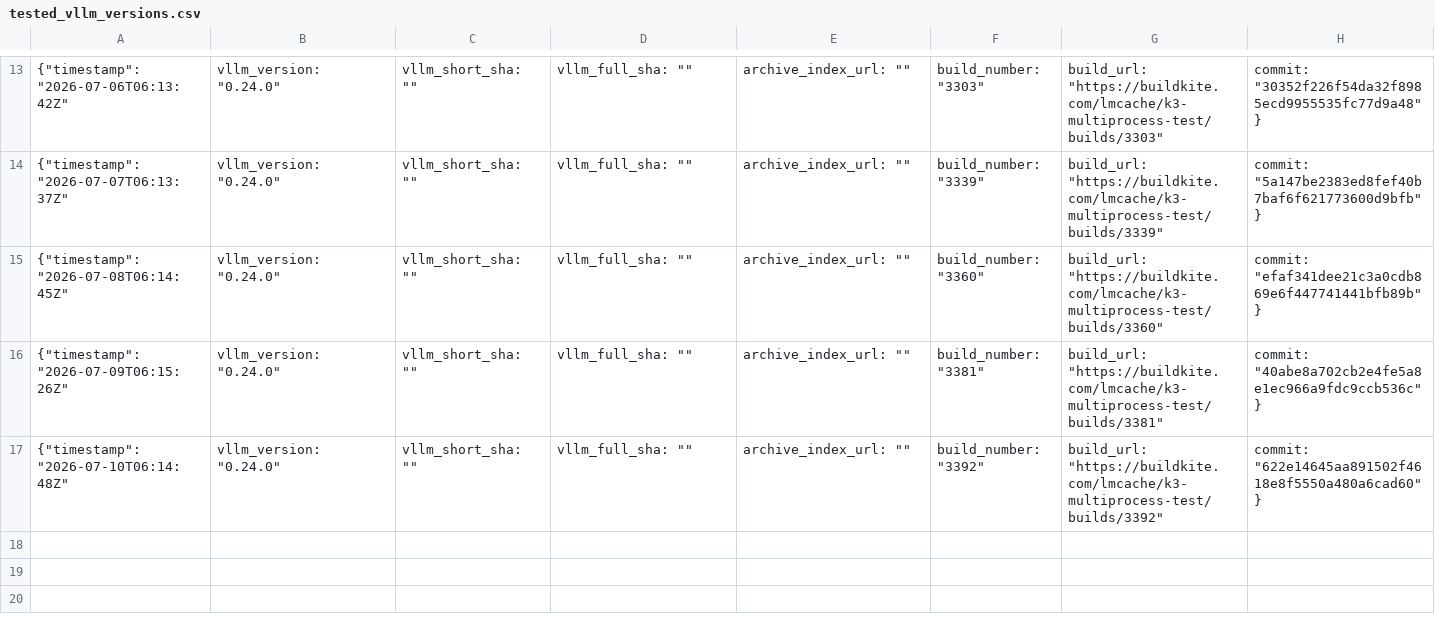
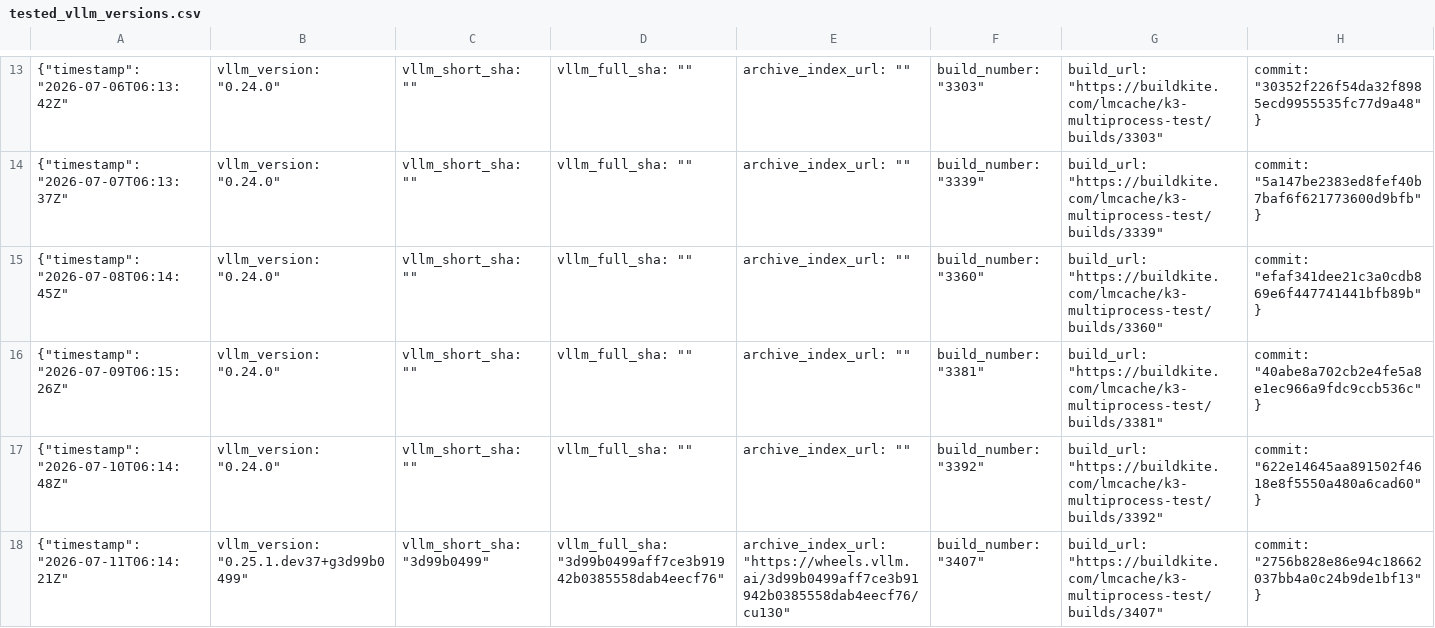
Before and after one commit to LMCache/LMCache, a CSV file: tested_vllm_versions.csv, drawn as a sheet; only a part is shown, gaps mark what is left out.

```diff
--- a/tested_vllm_versions.csv
+++ b/tested_vllm_versions.csv
@@ -17 +17,2 @@
 {"timestamp": "2026-07-10T06:14:48Z", "vllm_version": "0.24.0", "vllm_short_sha": "", "vllm_full_sha": "", "archive_index_url": "", "build_number": "3392", "build_url": "https://buildkite.com/lmcache/k3-multiprocess-test/builds/3392", "commit": "622e14645aa891502f4618e8f5550a480a6cad60"}
+{"timestamp": "2026-07-11T06:14:21Z", "vllm_version": "0.25.1.dev37+g3d99b0499", "vllm_short_sha": "3d99b0499", "vllm_full_sha": "3d99b0499aff7ce3b91942b0385558dab4eecf76", "archive_index_url": "https://wheels.vllm.ai/3d99b0499aff7ce3b91942b0385558dab4eecf76/cu130", "build_number": "3407", "build_url": "https://buildkite.com/lmcache/k3-multiprocess-test/builds/3407", "commit": "2756b828e86e94c18662037bb4a0c24b9de1bf13"}
```
Also changed, not shown: 1 other file.
